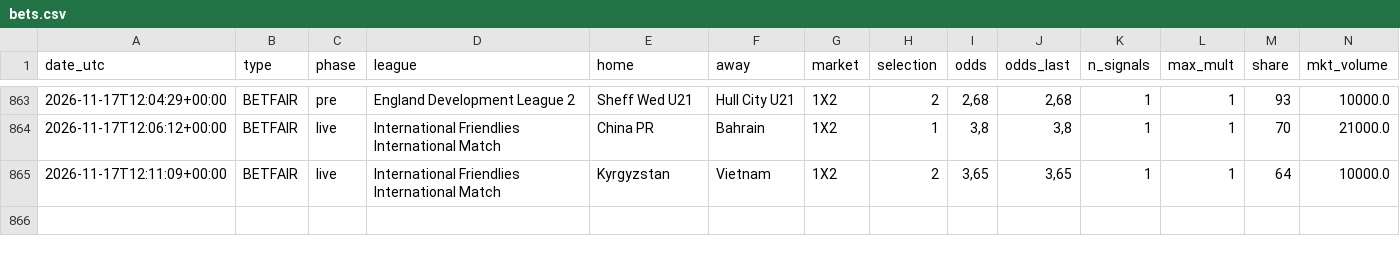
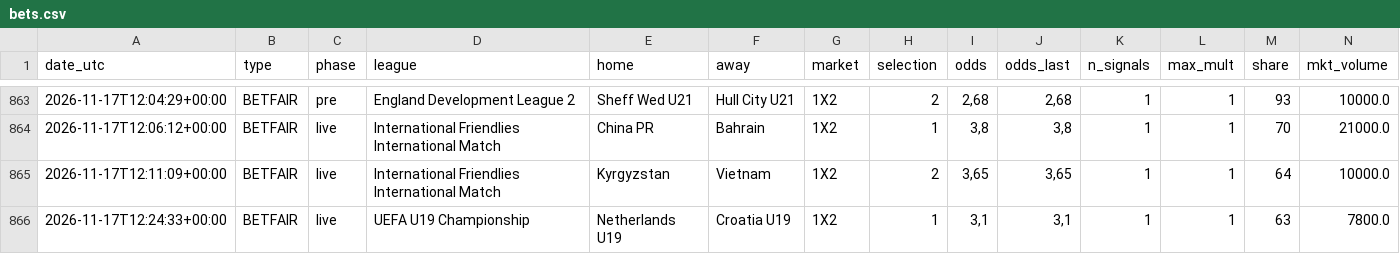
Before and after one commit to nunovinhas-creator/goal-roi, a CSV file: docs/bets.csv, drawn as a sheet; only a part is shown, gaps mark what is left out; rows hold the shown columns only; the diff names each change by its address in the sheet, - before the commit and + after, or states it on an @@ line.

```diff
--- a/docs/bets.csv
+++ b/docs/bets.csv
+row 866: 2026-11-17T12:24:33+00:00 | BETFAIR | live | UEFA U19 Championship | Netherlands U19 | Croatia U19 | 1X2 | 1 | 3,1 | 3,1 | 1 | 1 | 63 | 7800.0
```
Also changed, not shown: 6 other files.
